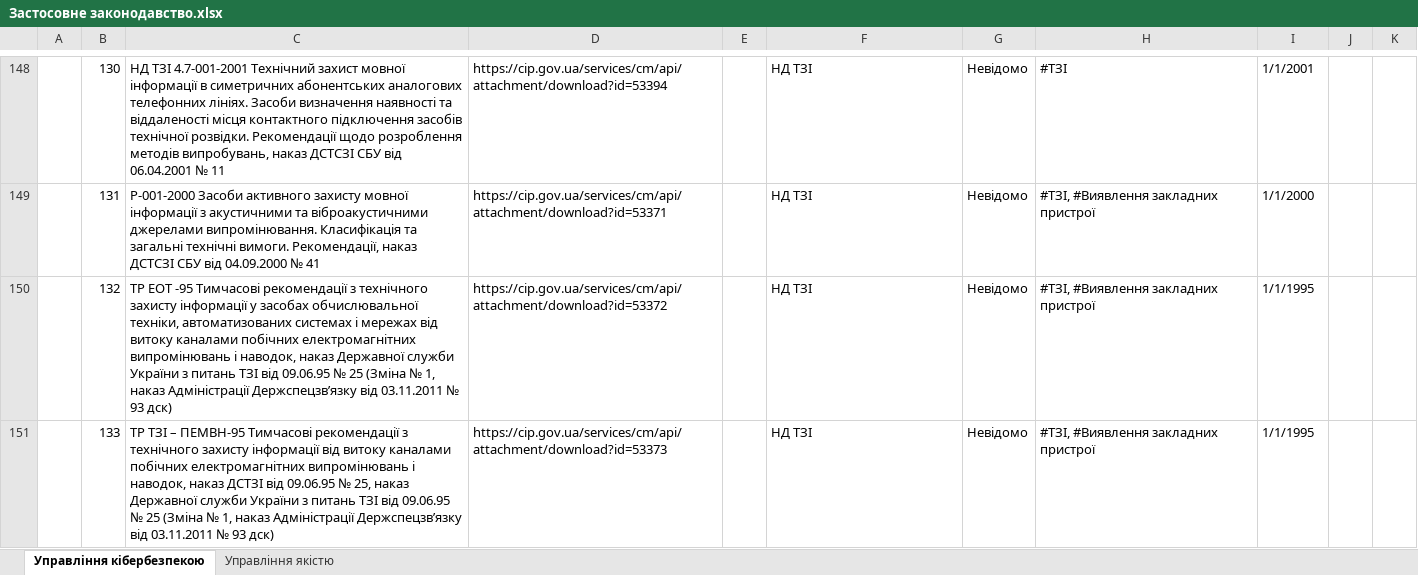
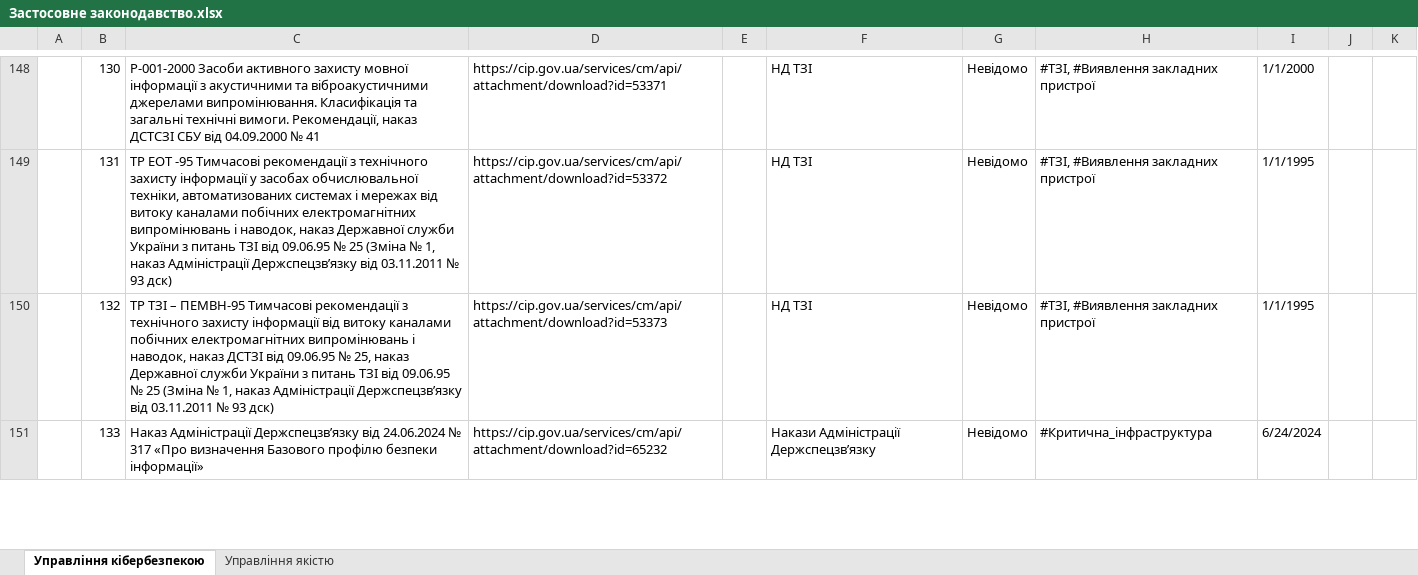
Before and after one commit to Ivan-Gokin/grc-one-stop-shop-ua, an Excel workbook: Застосовне законодавство.xlsx, sheet Управління кібербезпекою, drawn as a sheet; only a part is shown, gaps mark what is left out; values as stored, in another font and other column widths than the file's, no cell formats; conditional formats and table styles not drawn; the diff covers the shown part only; the diff names each change by its address in the sheet, - before the commit and + after, or states it on an @@ line.

```diff
--- a/Застосовне законодавство.xlsx (sheet Управління кібербезпекою)
+++ b/Застосовне законодавство.xlsx (sheet Управління кібербезпекою)
-C148: НД ТЗІ 4.7-001-2001 Технічний захист мовної інформації в симетричних абонентських аналогових телефонних лініях. Засоби визначення наявності та віддаленості місця контактного підключення засобів технічної розвідки. Рекомендації щодо розроблення методів випробувань, наказ ДСТСЗІ СБУ від 06.04.2001 № 11
+C148: Р-001-2000 Засоби активного захисту мовної інформації з акустичними та віброакустичними джерелами випромінювання. Класифікація та загальні технічні вимоги. Рекомендації, наказ ДСТСЗІ СБУ від 04.09.2000 № 41
-D148: https://cip.gov.ua/services/cm/api/attachment/download?id=53394
+D148: https://cip.gov.ua/services/cm/api/attachment/download?id=53371
-H148: #ТЗІ
+H148: #ТЗІ, #Виявлення закладних пристрої
-I148: 1/1/2001
+I148: 1/1/2000
-C149: Р-001-2000 Засоби активного захисту мовної інформації з акустичними та віброакустичними джерелами випромінювання. Класифікація та загальні технічні вимоги. Рекомендації, наказ ДСТСЗІ СБУ від 04.09.2000 № 41
+C149: ТР ЕОТ -95 Тимчасові рекомендації з технічного захисту інформації у засобах обчислювальної техніки, автоматизованих системах і мережах від витоку каналами побічних електромагнітних випромінювань і наводок, наказ Державної служби України з питань ТЗІ від 09.06.95 № 25 (Зміна № 1, наказ Адміністрації Держспецзв’язку від 03.11.2011 № 93 дск)
-D149: https://cip.gov.ua/services/cm/api/attachment/download?id=53371
+D149: https://cip.gov.ua/services/cm/api/attachment/download?id=53372
-I149: 1/1/2000
+I149: 1/1/1995
-C150: ТР ЕОТ -95 Тимчасові рекомендації з технічного захисту інформації у засобах обчислювальної техніки, автоматизованих системах і мережах від витоку каналами побічних електромагнітних випромінювань і наводок, наказ Державної…
+C150: ТР ТЗІ – ПЕМВН-95 Тимчасові рекомендації з технічного захисту інформації від витоку каналами побічних електромагнітних випромінювань і наводок, наказ ДСТЗІ від 09.06.95 № 25, наказ Державної…
-D150: https://cip.gov.ua/services/cm/api/attachment/download?id=53372
+D150: https://cip.gov.ua/services/cm/api/attachment/download?id=53373
-C151: ТР ТЗІ – ПЕМВН-95 Тимчасові рекомендації з технічного захисту інформації від витоку каналами побічних електромагнітних випромінювань і наводок, наказ ДСТЗІ від 09.06.95 № 25, наказ Державної служби України з питань ТЗІ від 09.06.95 № 25 (Зміна № 1, наказ Адміністрації Держспецзв’язку від 03.11.2011 № 93 дск)
+C151: Наказ Адміністрації Держспецзв’язку від 24.06.2024 № 317 «Про визначення Базового профілю безпеки інформації»
-D151: https://cip.gov.ua/services/cm/api/attachment/download?id=53373
+D151: https://cip.gov.ua/services/cm/api/attachment/download?id=65232
-F151: НД ТЗІ
+F151: Накази Адміністрації Держспецзв’язку
-H151: #ТЗІ, #Виявлення закладних пристрої
+H151: #Критична_інфраструктура
-I151: 1/1/1995
+I151: 6/24/2024
```
Also changed, not shown: 1 removed row and 421 edited cells elsewhere in this sheet, cell formats.
